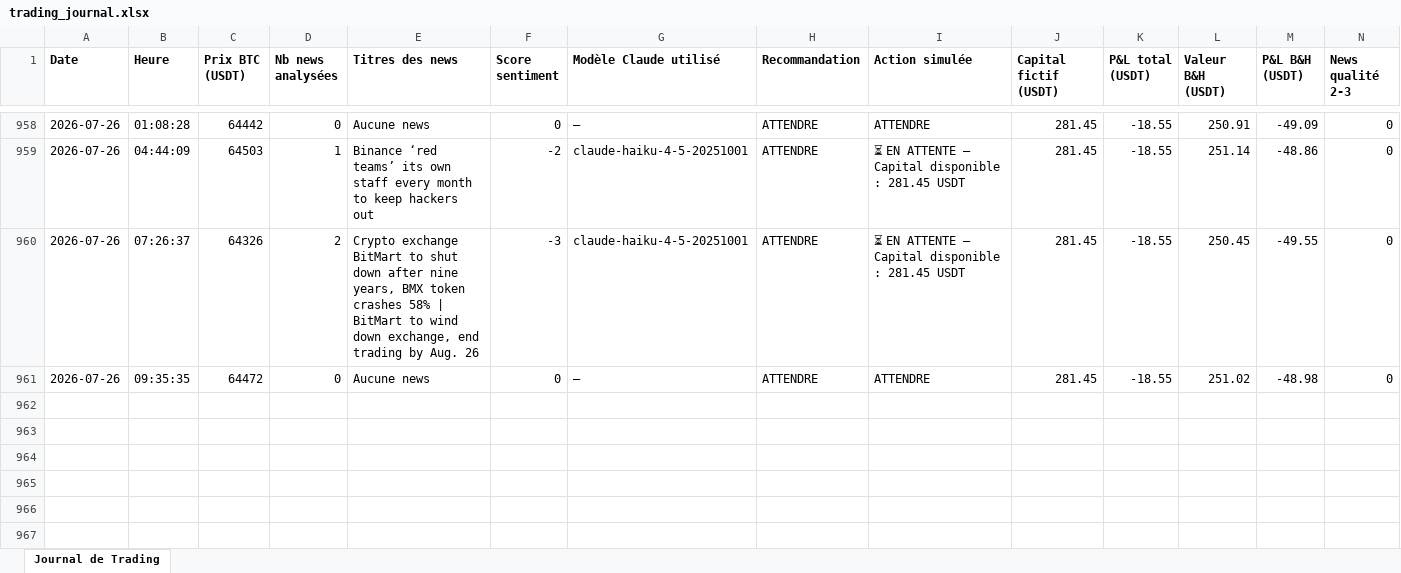
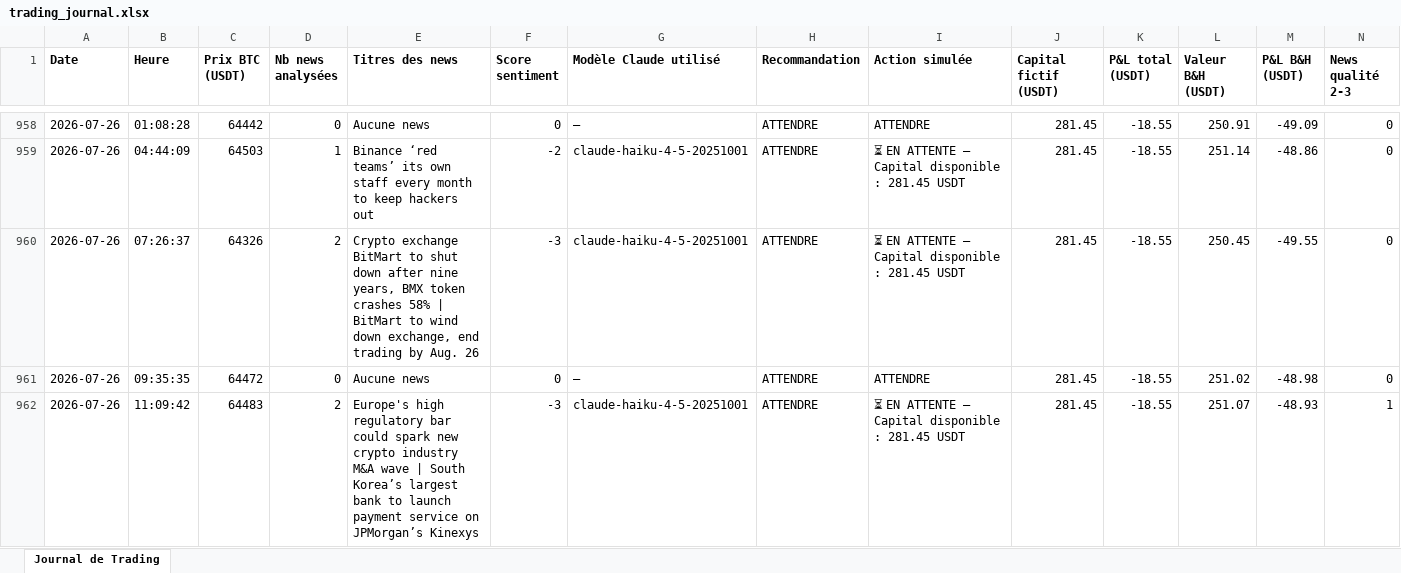
Before and after one commit to rayanefut15-creator/crypto-trading-agent, an Excel workbook: trading_journal.xlsx, sheet Journal de Trading, drawn as a sheet; only a part is shown, gaps mark what is left out; values as stored, in another font and other column widths than the file's, no borders; rows hold the shown columns only; the diff names each change by its address in the sheet, - before the commit and + after, or states it on an @@ line.

```diff
--- a/trading_journal.xlsx (sheet Journal de Trading)
+++ b/trading_journal.xlsx (sheet Journal de Trading)
+row 962: 2026-07-26 | 11:09:42 | 64483 | 2 | Europe's high regulatory bar could spark new crypto industry M&A wave | South Korea’s largest bank to launch payment service on JPMorgan’s Kinexys | -3 | claude-haiku-4-5-20251001 | ATTENDRE | ⏳ EN ATTENTE — Capital disponible : 281.45 USDT | 281.45 | -18.55 | 251.07 | -48.93 | 1
```
Also changed, not shown: 2 other files.
